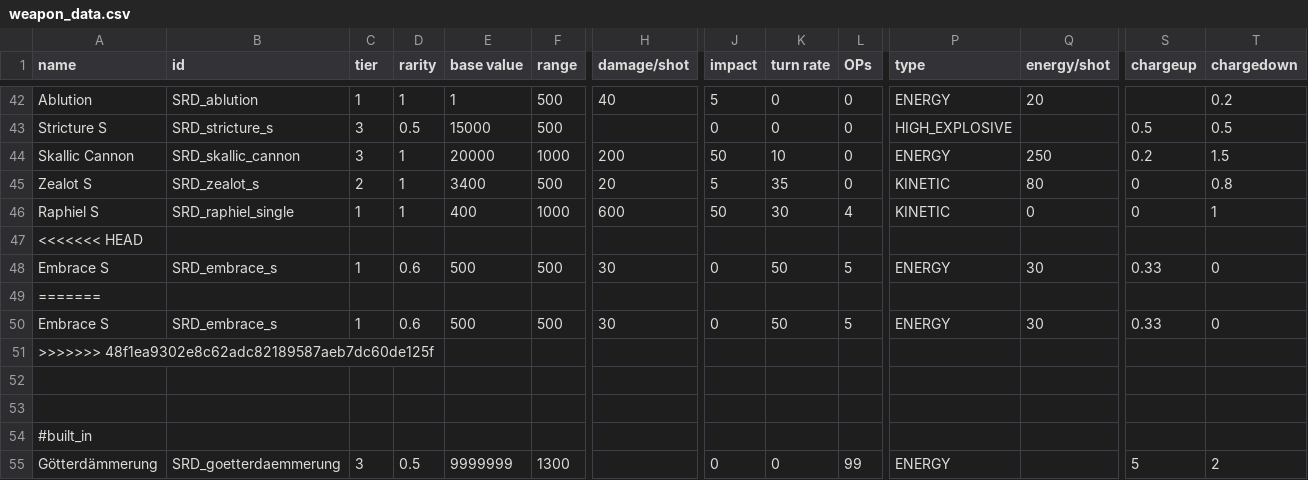
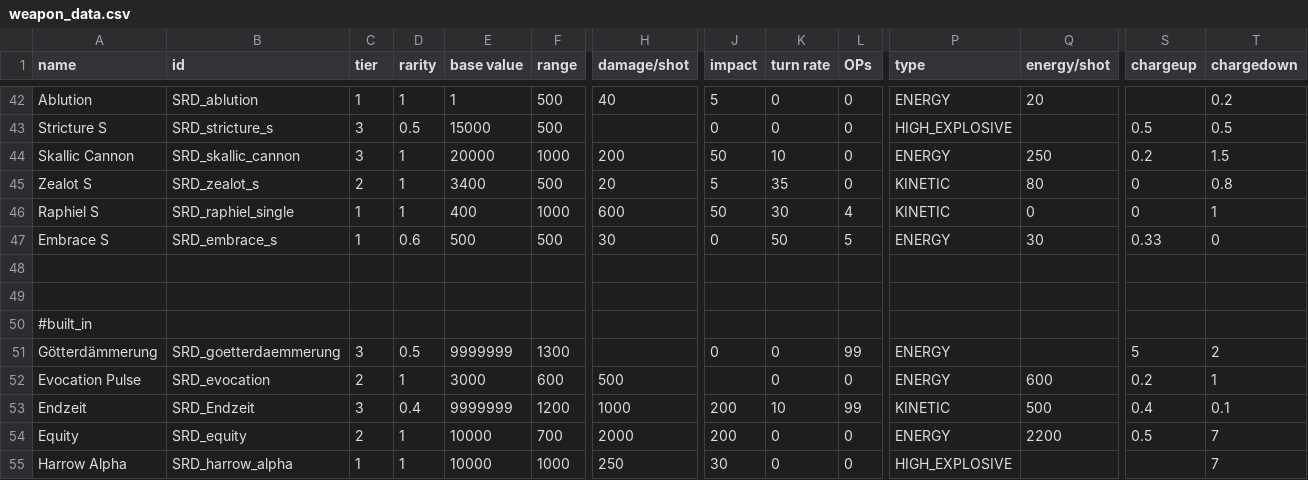
Before and after one commit to niatahl/sylphon, a CSV file: data/weapons/weapon_data.csv, drawn as a sheet; only a part is shown, gaps mark what is left out; the shorter side is filled out with more unchanged rows; rows hold the shown columns only; the diff names each change by its address in the sheet, - before the commit and + after, or states it on an @@ line.

Commit message:
fixed merge stuff

```diff
--- a/data/weapons/weapon_data.csv
+++ b/data/weapons/weapon_data.csv
-row 47: <<<<<<< HEAD
-row 48: Embrace S | SRD_embrace_s | 1 | 0.6 | 500 | 500 | 30 | 0 | 50 | 5 | ENERGY | 30 | 0.33 | 0
-row 49: =======
-row 51: >>>>>>> 48f1ea9302e8c62adc82189587aeb7dc60de125f
```
